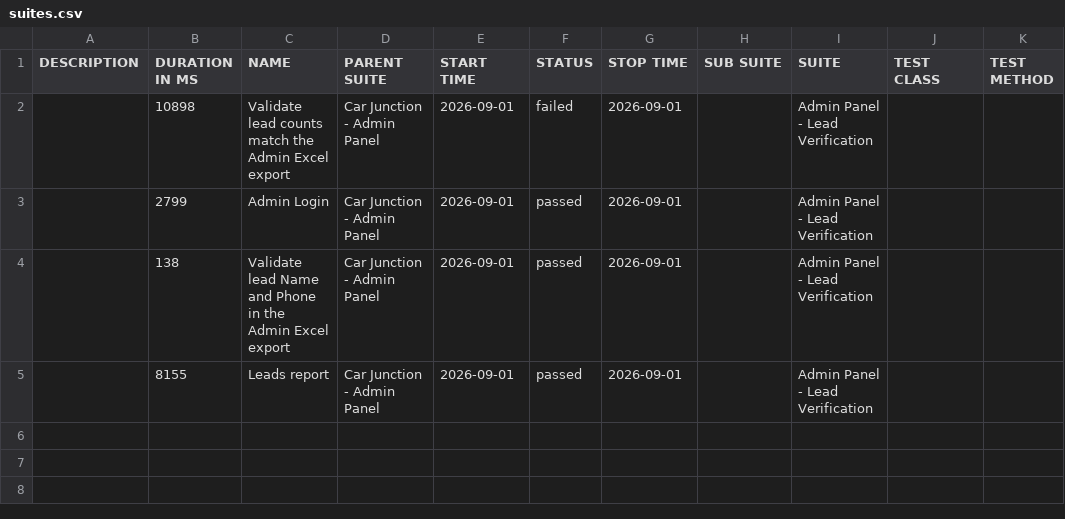
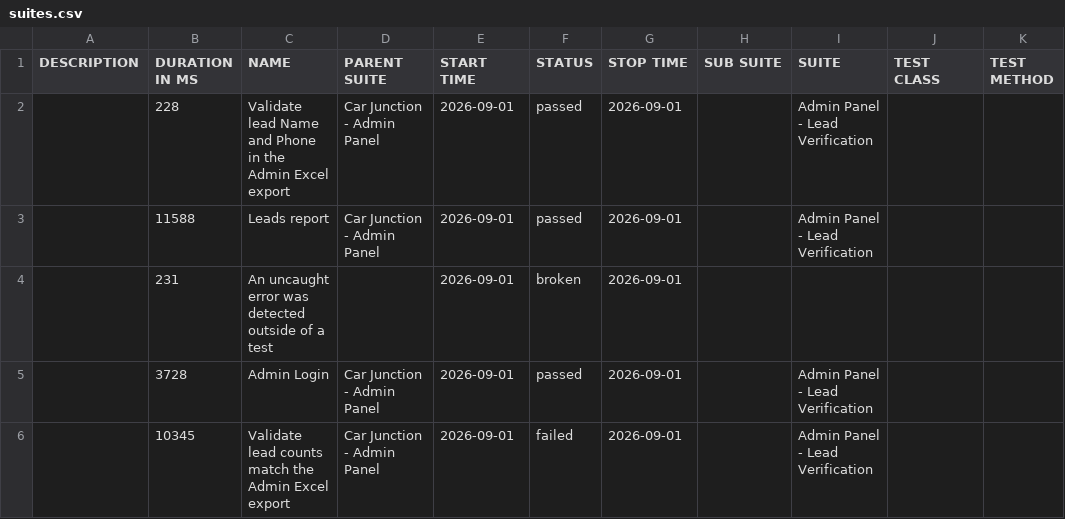
Before and after one commit to venkateshwari-commits/CarJunction-Automation-Report, a CSV file: data/suites.csv, drawn as a sheet.

Commit message:
Publish report 2026-09-01T10:03:26.272Z

```diff
--- a/data/suites.csv
+++ b/data/suites.csv
@@ -1,5 +1,6 @@
 "DESCRIPTION","DURATION IN MS","NAME","PARENT SUITE","START TIME","STATUS","STOP TIME","SUB SUITE","SUITE","TEST CLASS","TEST METHOD"
-"","10898","Validate lead counts match the Admin Excel export","Car Junction - Admin Panel","2026-09-01","failed","2026-09-01","","Admin Panel - Lead Verification","",""
-"","2799","Admin Login","Car Junction - Admin Panel","2026-09-01","passed","2026-09-01","","Admin Panel - Lead Verification","",""
-"","138","Validate lead Name and Phone in the Admin Excel export","Car Junction - Admin Panel","2026-09-01","passed","2026-09-01","","Admin Panel - Lead Verification","",""
-"","8155","Leads report","Car Junction - Admin Panel","2026-09-01","passed","2026-09-01","","Admin Panel - Lead Verification","",""
+"","228","Validate lead Name and Phone in the Admin Excel export","Car Junction - Admin Panel","2026-09-01","passed","2026-09-01","","Admin Panel - Lead Verification","",""
+"","11588","Leads report","Car Junction - Admin Panel","2026-09-01","passed","2026-09-01","","Admin Panel - Lead Verification","",""
+"","231","An uncaught error was detected outside of a test","","2026-09-01","broken","2026-09-01","","","",""
+"","3728","Admin Login","Car Junction - Admin Panel","2026-09-01","passed","2026-09-01","","Admin Panel - Lead Verification","",""
+"","10345","Validate lead counts match the Admin Excel export","Car Junction - Admin Panel","2026-09-01","failed","2026-09-01","","Admin Panel - Lead Verification","",""
```
Also changed, not shown: 54 other files.
